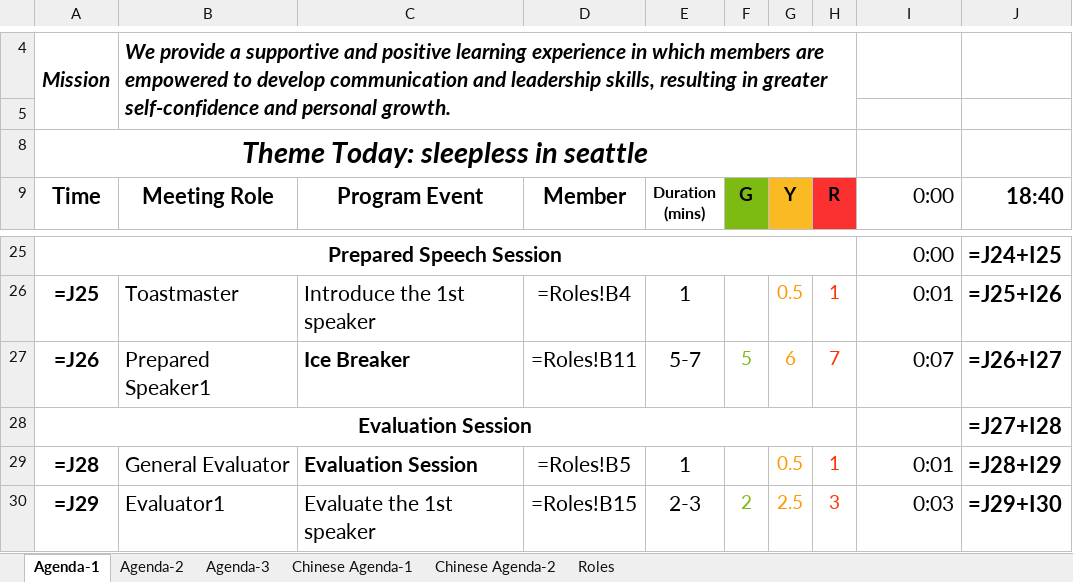
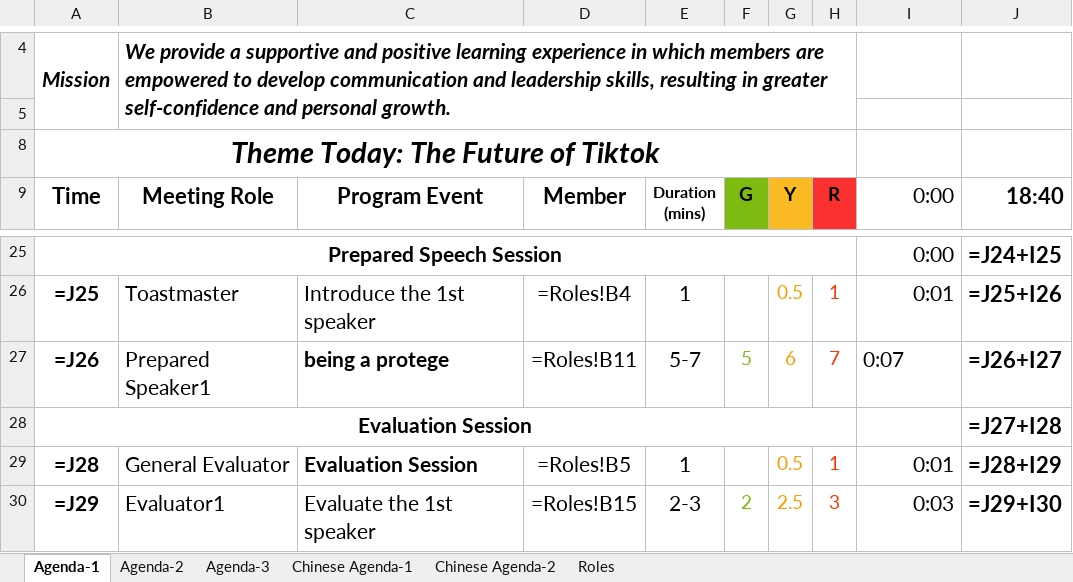
Before and after one commit to elliotzh/ms-toastmaster, an Excel workbook: agenda_generator/output/agenda.xlsx, sheet Agenda-1, drawn as a sheet; only a part is shown, gaps mark what is left out; values as stored, in another font and other column widths than the file's, no borders; formulas without a stored value are shown as written; charts and pictures not drawn; the diff names each change by its address in the sheet, - before the commit and + after, or states it on an @@ line.

```diff
--- a/agenda_generator/output/agenda.xlsx (sheet Agenda-1)
+++ b/agenda_generator/output/agenda.xlsx (sheet Agenda-1)
-A8 (Time): Theme Today: sleepless in seattle
+A8 (Time): Theme Today: The Future of Tiktok
-C27 (Program Event): Ice Breaker
+C27 (Program Event): being a protege
-I27 alignment: right
+I27 alignment: left
```
Also changed, not shown: sheet Roles, sheet Agenda-2, charts or pictures, 2 other files.
